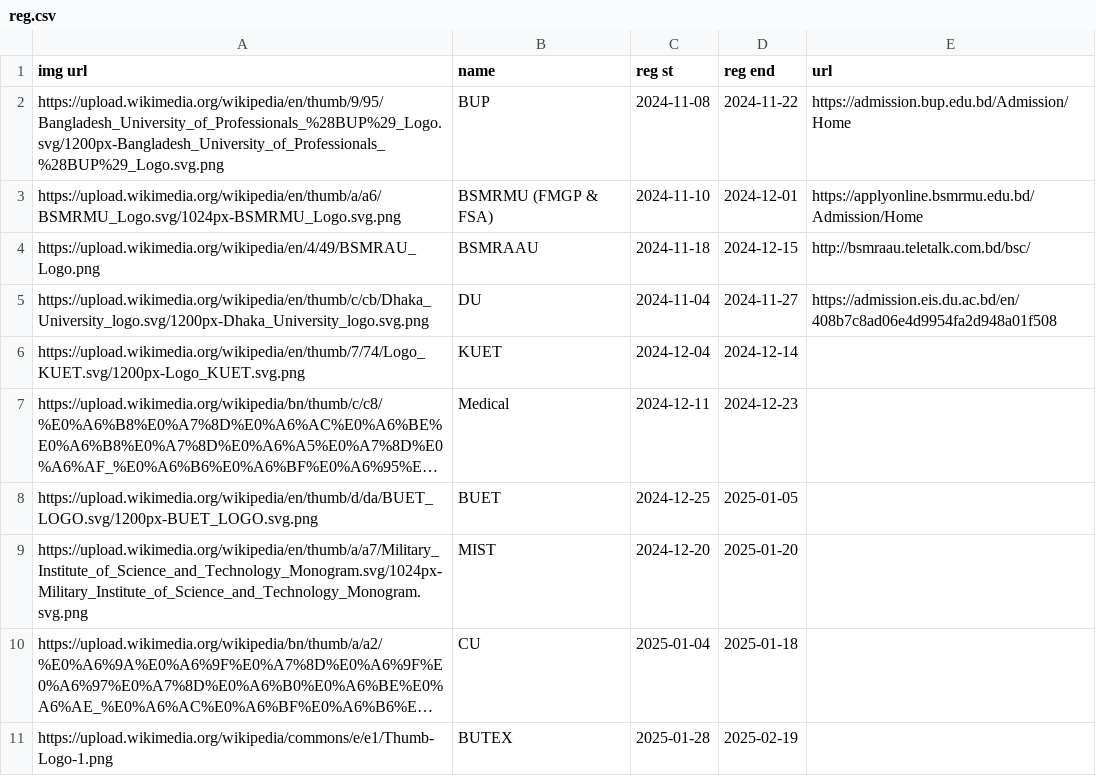
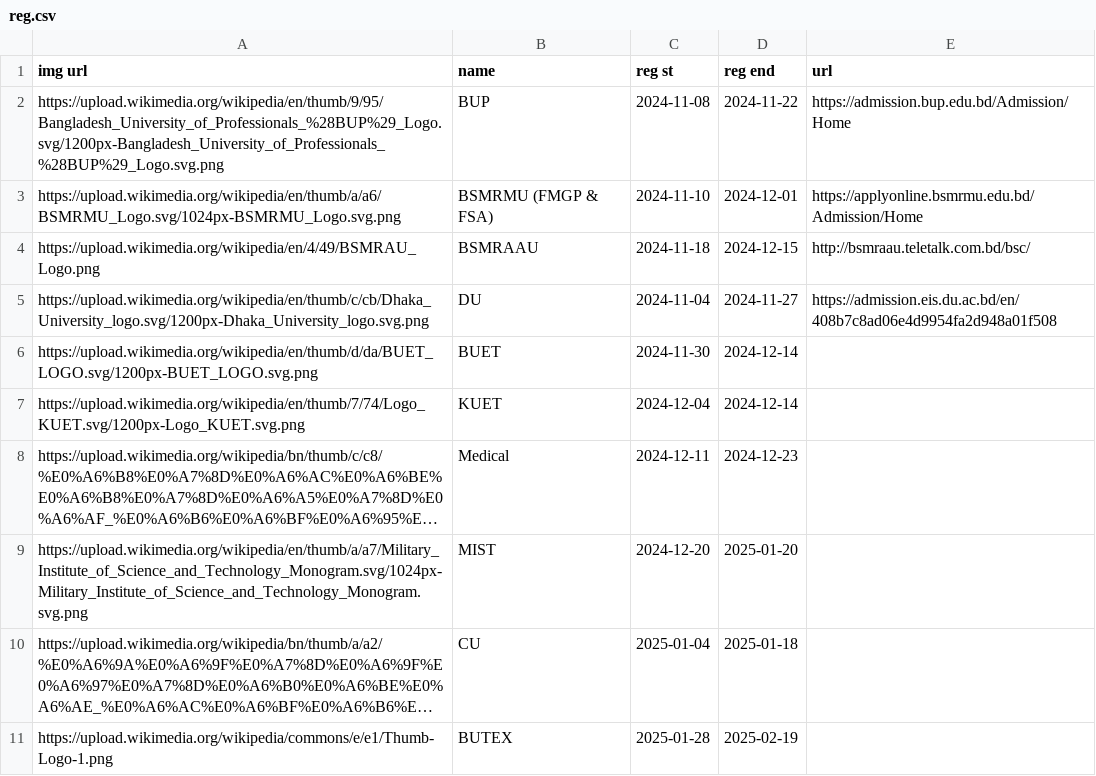
Before and after one commit to rahman-ziad/appdata, a CSV file: reg.csv, drawn as a sheet; only a part is shown; long unchanged cells end in …; removed rows and columns are numbered as before the commit, all else as after; the diff names each change by its address in the sheet, - before the commit and + after, or states it on an @@ line.

Commit message:
Update reg.csv

```diff
--- a/reg.csv
+++ b/reg.csv
+row 6: https://upload.wikimedia.org/wikipedia/en/thumb/d/da/BUET_LOGO.svg/1200px-BUET_LOGO.svg.png | BUET | 2024-11-30 | 2024-12-14
-row 8: https://upload.wikimedia.org/wikipedia/en/thumb/d/da/BUET_LOGO.svg/1200px-BUET_LOGO.svg.png | BUET | 2024-12-25 | 2025-01-05
```
